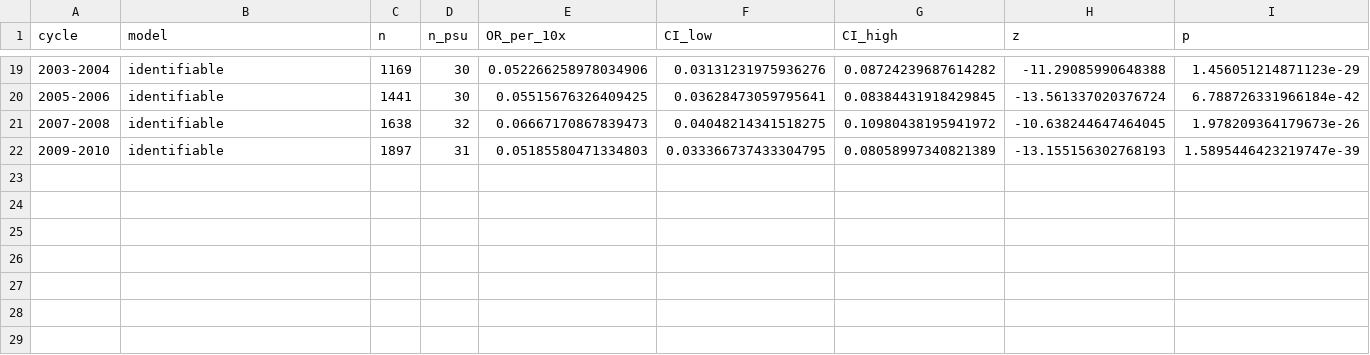
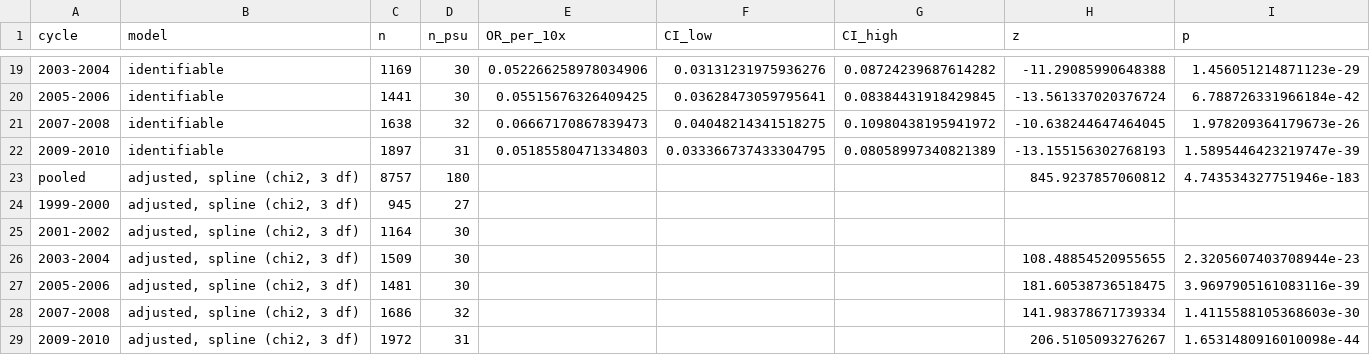
Before and after one commit to NajibaTagougui/metacausal-polycog, a CSV file: results_trend/trend_tests.csv, drawn as a sheet; only a part is shown, gaps mark what is left out; the diff names each change by its address in the sheet, - before the commit and + after, or states it on an @@ line.

```diff
--- a/results_trend/trend_tests.csv
+++ b/results_trend/trend_tests.csv
+row 23: pooled | adjusted, spline (chi2, 3 df) | 8757 | 180 |  |  |  | 845.9237857060812 | 4.743534327751946e-183
+row 24: 1999-2000 | adjusted, spline (chi2, 3 df) | 945 | 27
+row 25: 2001-2002 | adjusted, spline (chi2, 3 df) | 1164 | 30
+row 26: 2003-2004 | adjusted, spline (chi2, 3 df) | 1509 | 30 |  |  |  | 108.48854520955655 | 2.3205607403708944e-23
+row 27: 2005-2006 | adjusted, spline (chi2, 3 df) | 1481 | 30 |  |  |  | 181.60538736518475 | 3.9697905161083116e-39
+row 28: 2007-2008 | adjusted, spline (chi2, 3 df) | 1686 | 32 |  |  |  | 141.98378671739334 | 1.4115588105368603e-30
+row 29: 2009-2010 | adjusted, spline (chi2, 3 df) | 1972 | 31 |  |  |  | 206.5105093276267 | 1.6531480916010098e-44
```
Also changed, not shown: 2 other files.
